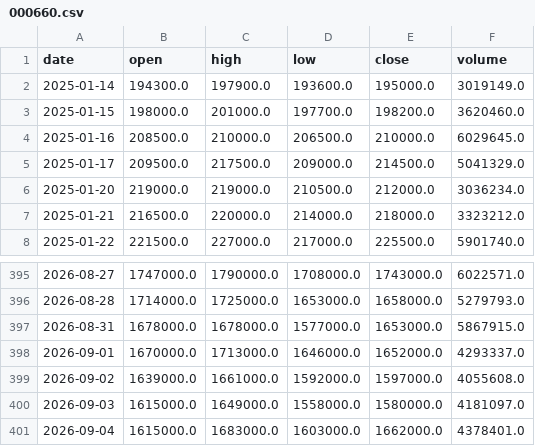
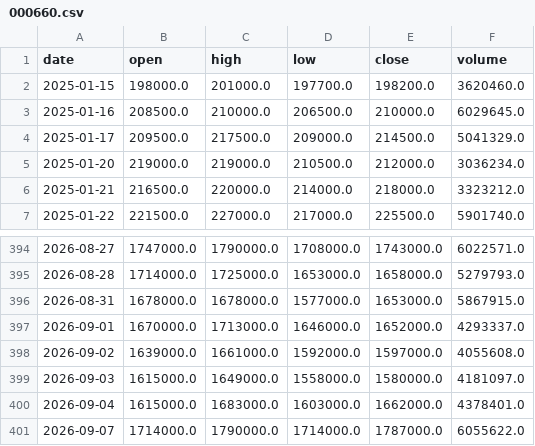
Before and after one commit to CRCBIT/STOCK_PREDICT, a CSV file: published/history/000660.csv, drawn as a sheet; only a part is shown, gaps mark what is left out; removed rows and columns are numbered as before the commit, all else as after; the diff names each change by its address in the sheet, - before the commit and + after, or states it on an @@ line.

```diff
--- a/published/history/000660.csv
+++ b/published/history/000660.csv
-row 2: 2025-01-14 | 194300.0 | 197900.0 | 193600.0 | 195000.0 | 3019149.0
+row 401: 2026-09-07 | 1714000.0 | 1790000.0 | 1714000.0 | 1787000.0 | 6055622.0
```
Also changed, not shown: published/history/005930.csv, published/history/034020.csv, 13 other files.
